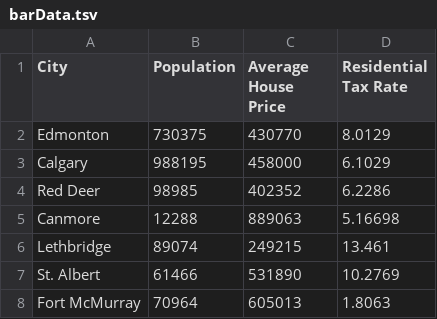
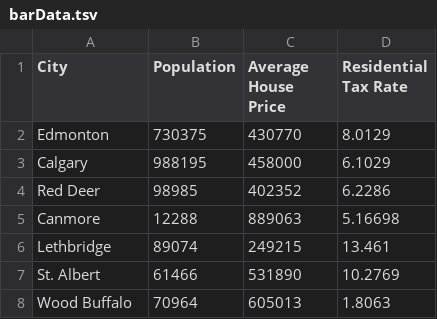
Before and after one commit to KaroAntonio/CityCompare, a TSV file: barData.tsv, drawn as a sheet.

Commit message:
Standardize City Names

```diff
--- a/barData.tsv
+++ b/barData.tsv
@@ -7,2 +7,2 @@ Lethbridge	89074	249215	13.461
 St. Albert	61466	531890	10.2769
-Fort McMurray	70964	605013	1.8063
+Wood Buffalo	70964	605013	1.8063
```
Also changed, not shown: 2 other files.
